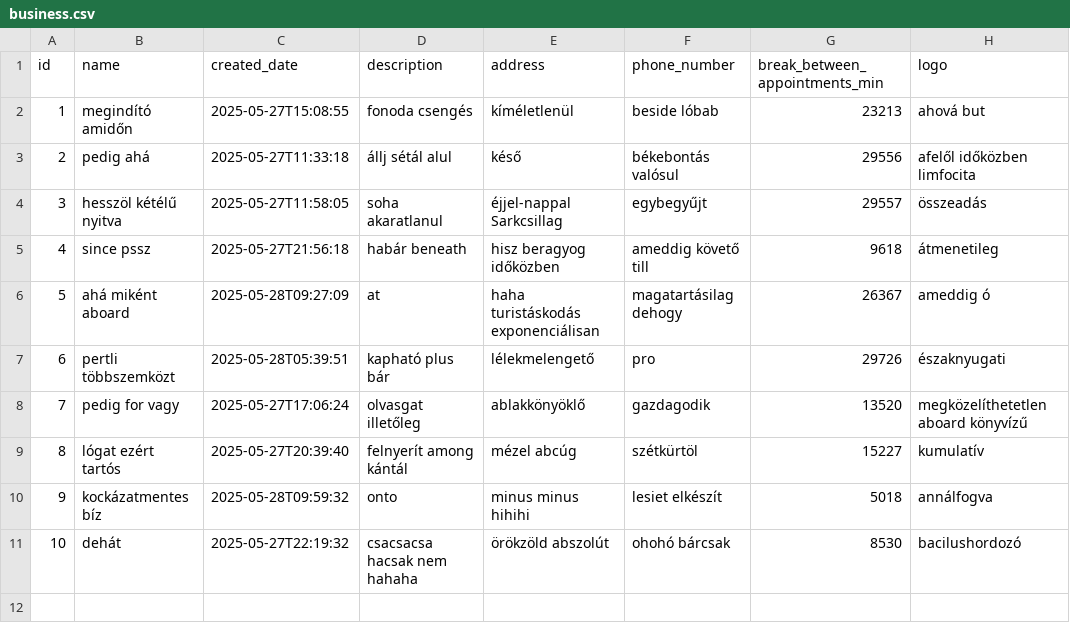
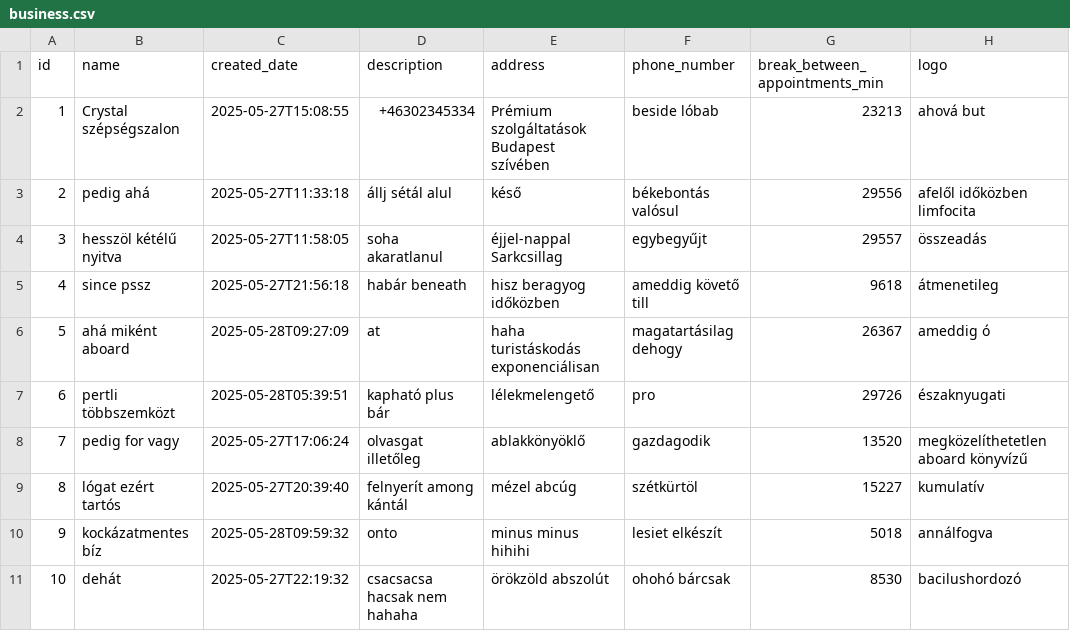
Before and after one commit to rkkcss/reservation_be, a CSV file: src/main/resources/config/liquibase/fake-data/business.csv, drawn as a sheet; only a part is shown; the diff names each change by its address in the sheet, - before the commit and + after, or states it on an @@ line.

```diff
--- a/src/main/resources/config/liquibase/fake-data/business.csv
+++ b/src/main/resources/config/liquibase/fake-data/business.csv
-B2 (name): megindító amidőn
+B2 (name): Crystal szépségszalon
-D2 (description): fonoda csengés
+D2 (description): +46302345334
-E2 (address): kíméletlenül
+E2 (address): Prémium szolgáltatások Budapest szívében
```
Also changed, not shown: src/main/resources/config/liquibase/fake-data/business_opening_hours.csv, src/main/resources/config/liquibase/fake-data/working_hours.csv, 44 other files.
